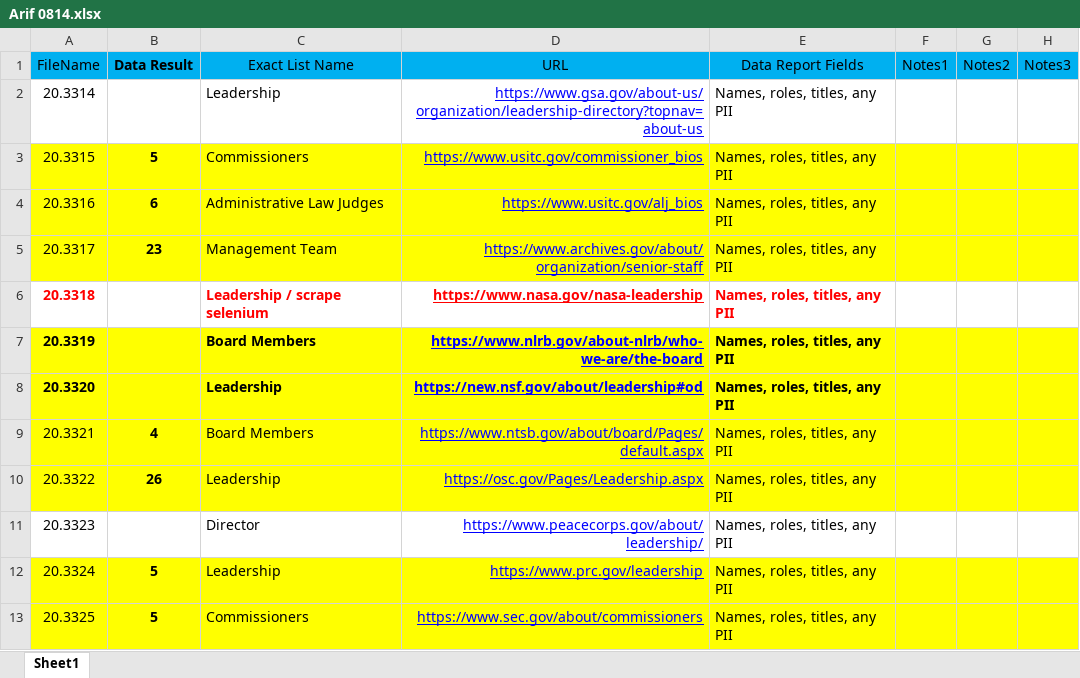
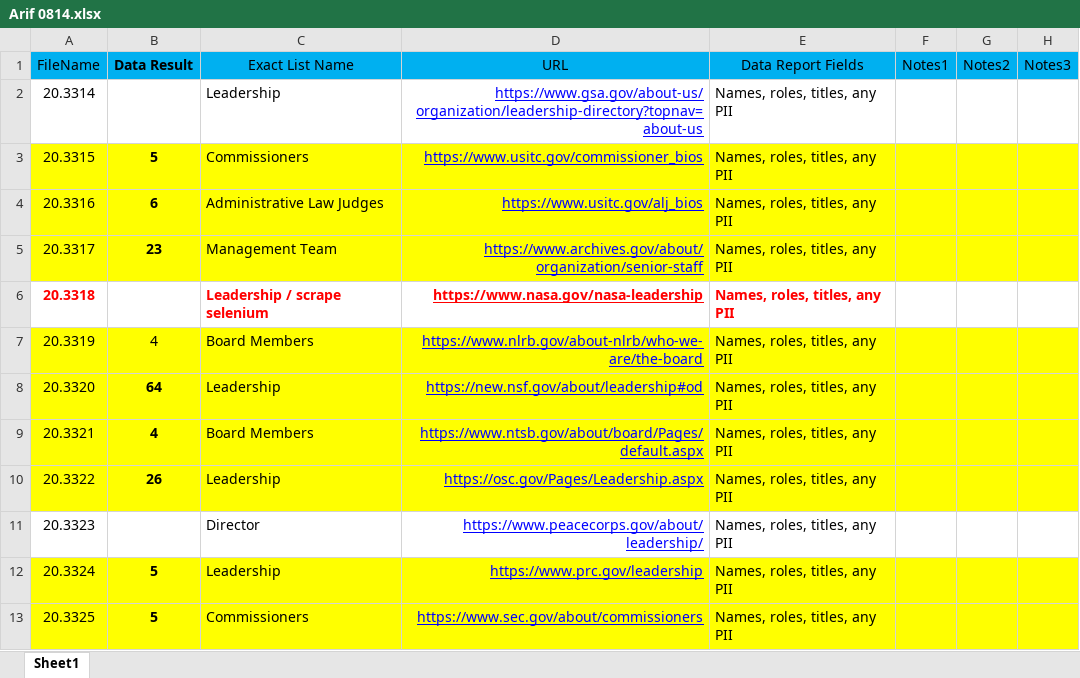
Before and after one commit to ariffadhillah/Scraping-various-sites, an Excel workbook: Arif 0814/Arif 0814.xlsx, sheet Sheet1, drawn as a sheet; only a part is shown; values as stored, in another font and other column widths than the file's, no borders; the diff names each change by its address in the sheet, - before the commit and + after, or states it on an @@ line.

```diff
--- a/Arif 0814/Arif 0814.xlsx (sheet Sheet1)
+++ b/Arif 0814/Arif 0814.xlsx (sheet Sheet1)
-A7:A8 bold: on
+A7:A8 bold: off
-B7 (Data Result): (empty)
+B7 (Data Result): 4
-C7:E8 bold: on
+C7:E8 bold: off
-B8 (Data Result): (empty)
+B8 (Data Result): 64
```
Also changed, not shown: 1 other file.
